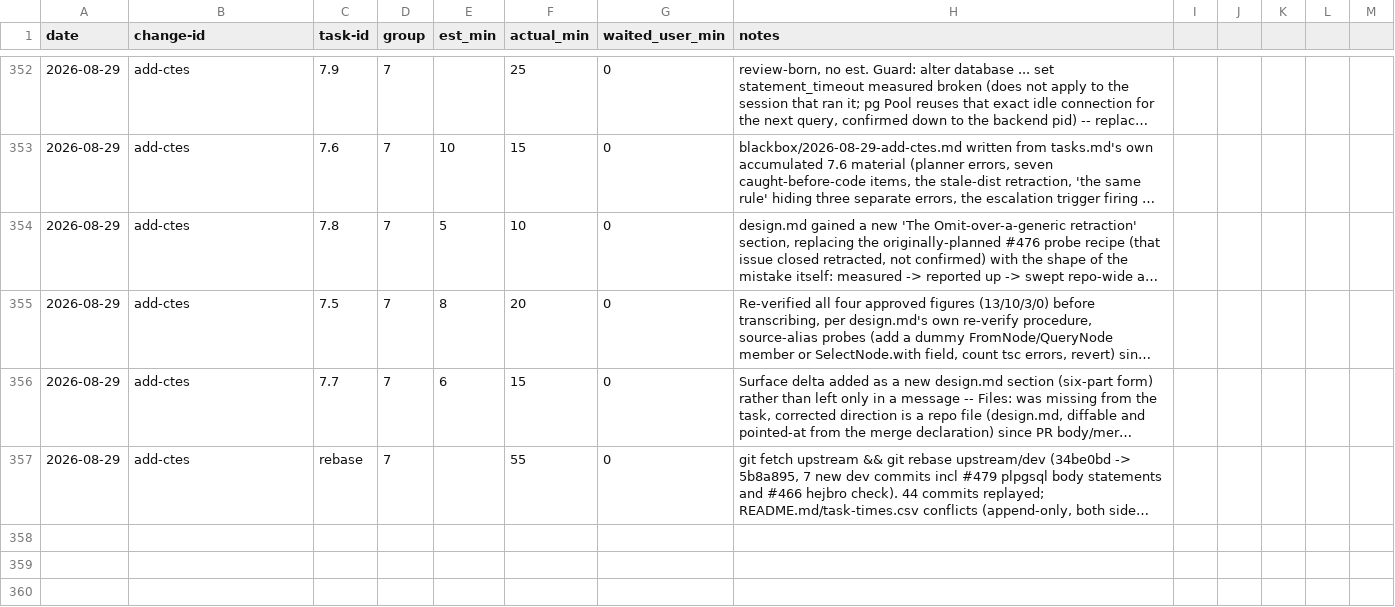
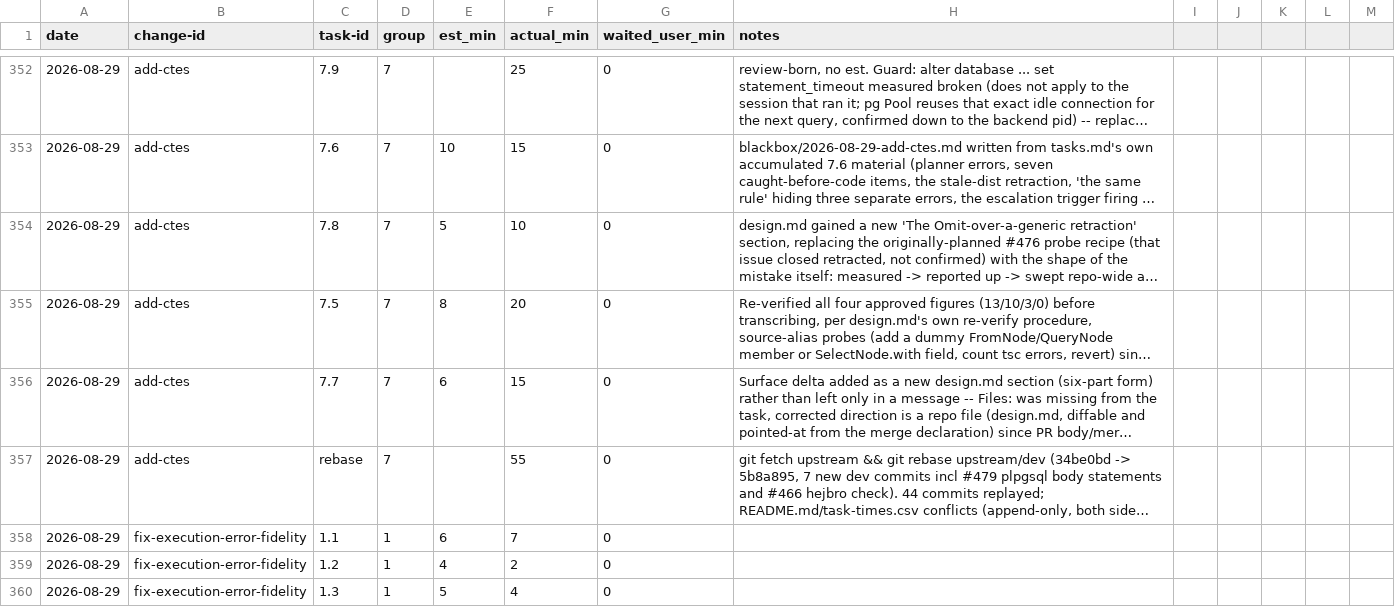
Before and after one commit to quickstart-now/hejbro, a CSV file: openspec/task-times.csv, drawn as a sheet; only a part is shown, gaps mark what is left out; long unchanged cells end in …; the diff names each change by its address in the sheet, - before the commit and + after, or states it on an @@ line.

```diff
--- a/openspec/task-times.csv
+++ b/openspec/task-times.csv
+row 358: 2026-08-29 | fix-execution-error-fidelity | 1.1 | 1 | 6 | 7 | 0
+row 359: 2026-08-29 | fix-execution-error-fidelity | 1.2 | 1 | 4 | 2 | 0
+row 360: 2026-08-29 | fix-execution-error-fidelity | 1.3 | 1 | 5 | 4 | 0
```
Also changed, not shown: 7 other files.
